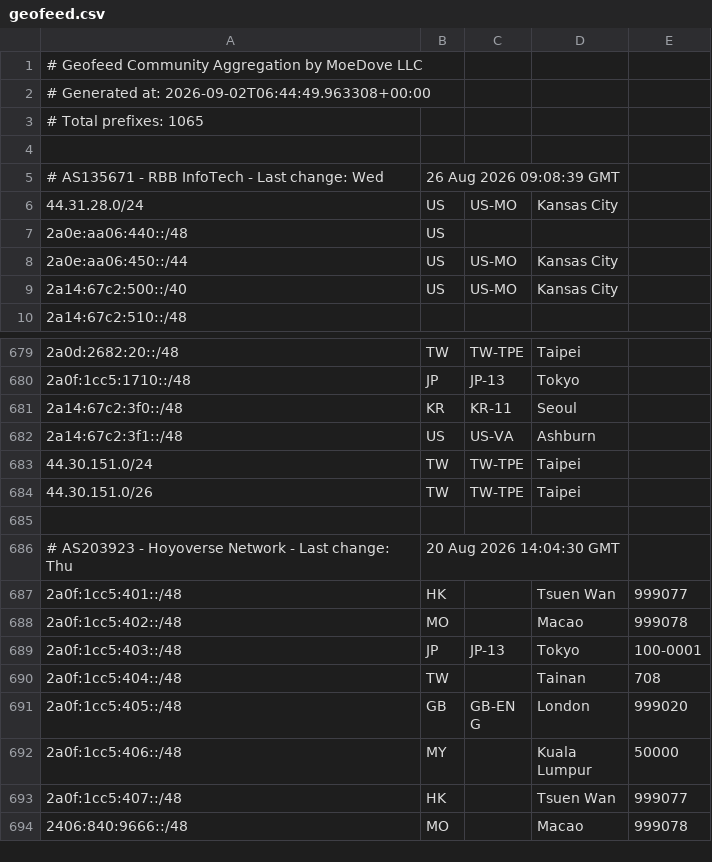
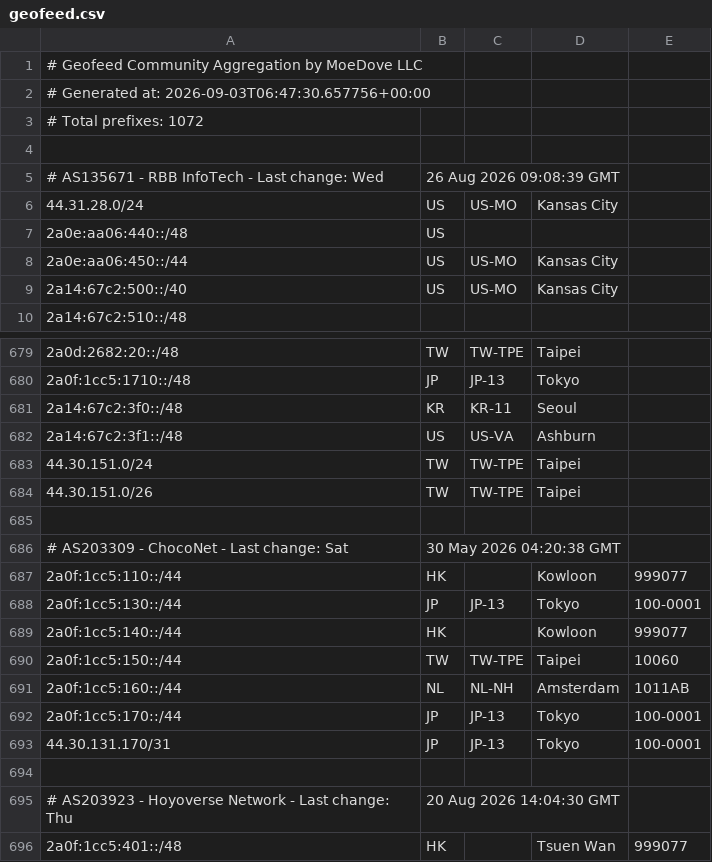
Before and after one commit to MoeDove-LLC/moegeo, a CSV file: output/geofeed.csv, drawn as a sheet; only a part is shown, gaps mark what is left out; the shorter side is filled out with more unchanged rows.

```diff
--- a/output/geofeed.csv
+++ b/output/geofeed.csv
@@ -1,4 +1,4 @@
 # Geofeed Community Aggregation by MoeDove LLC
-# Generated at: 2026-09-02T06:44:49.963308+00:00
-# Total prefixes: 1065
+# Generated at: 2026-09-03T06:47:30.657756+00:00
+# Total prefixes: 1072
 
@@ -684,2 +684,11 @@
 44.30.151.0/26,TW,TW-TPE,Taipei,
+
+# AS203309 - ChocoNet - Last change: Sat, 30 May 2026 04:20:38 GMT
+2a0f:1cc5:110::/44,HK,,Kowloon,999077
+2a0f:1cc5:130::/44,JP,JP-13,Tokyo,100-0001
+2a0f:1cc5:140::/44,HK,,Kowloon,999077
+2a0f:1cc5:150::/44,TW,TW-TPE,Taipei,10060
+2a0f:1cc5:160::/44,NL,NL-NH,Amsterdam,1011AB
+2a0f:1cc5:170::/44,JP,JP-13,Tokyo,100-0001
+44.30.131.170/31,JP,JP-13,Tokyo,100-0001
 
```
